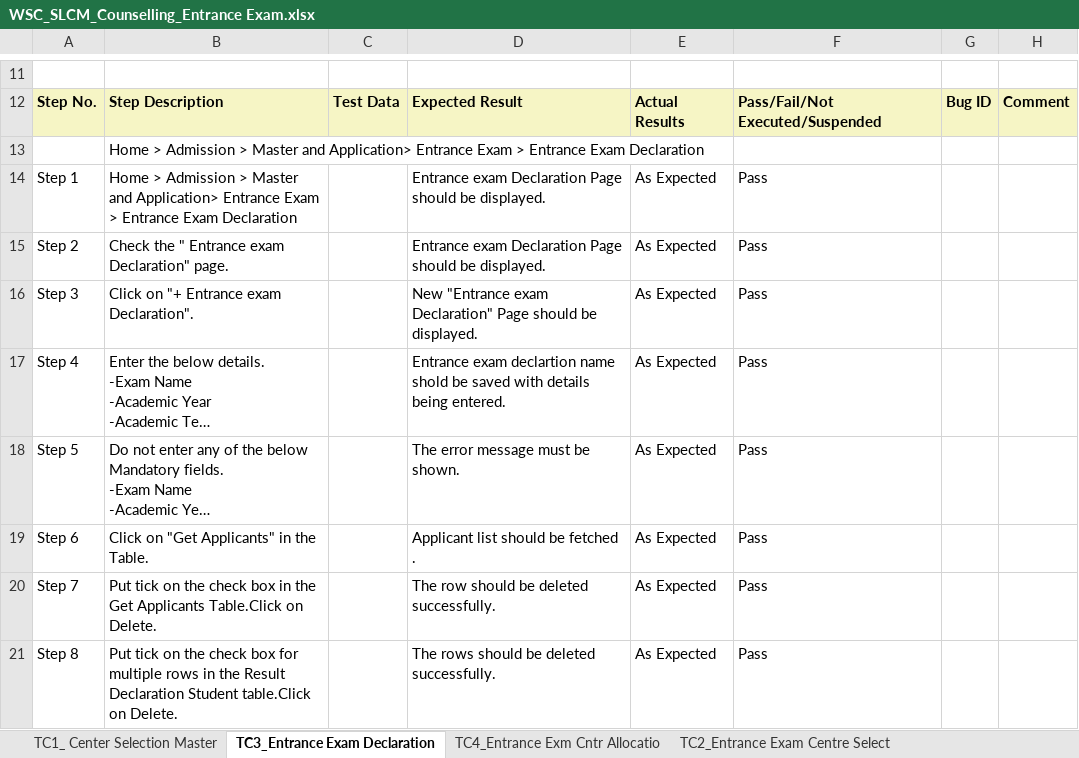
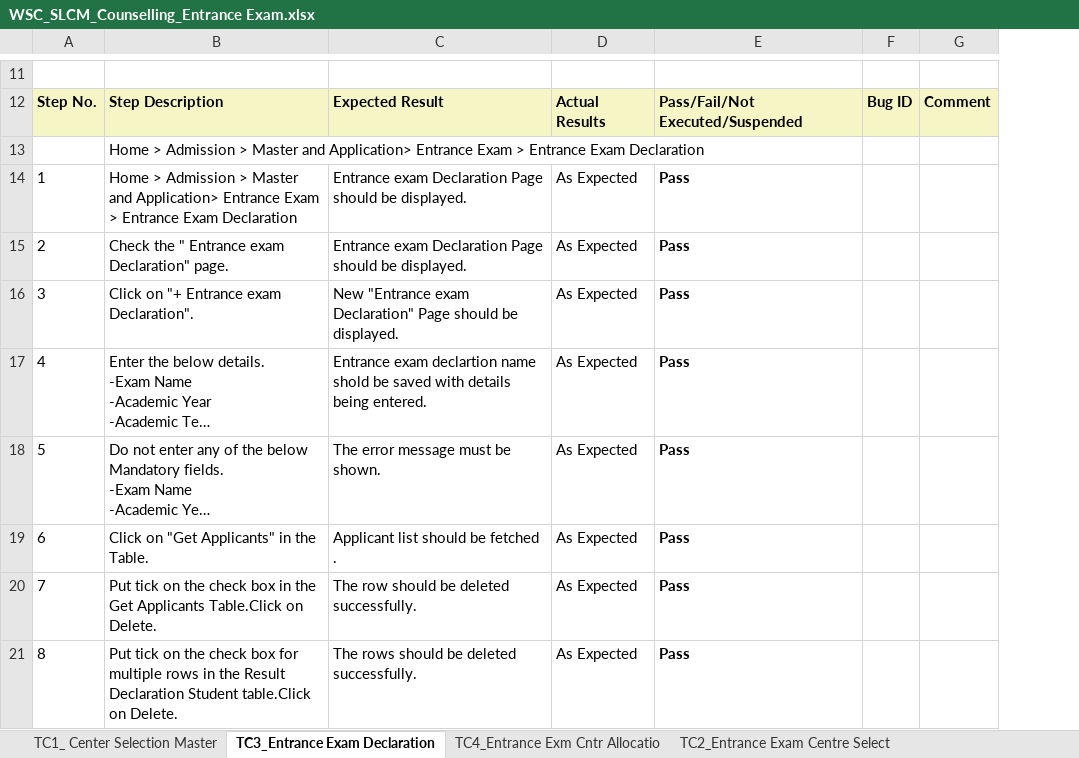
Before and after one commit to subhodeepGit/SOUL-Documents, an Excel workbook: WSC/Test Report/SLCM/WSC_SLCM_Counselling_Entrance Exam.xlsx, sheet TC3_Entrance Exam Declaration, drawn as a sheet; only a part is shown, gaps mark what is left out; long unchanged cells end in …; values as stored, in another font and other column widths than the file's, no borders; removed rows and columns are numbered as before the commit, all else as after; the diff covers the shown part only; the diff names each change by its address in the sheet, - before the commit and + after, or states it on an @@ line.

```diff
--- a/WSC/Test Report/SLCM/WSC_SLCM_Counselling_Entrance Exam.xlsx (sheet TC3_Entrance Exam Declaration)
+++ b/WSC/Test Report/SLCM/WSC_SLCM_Counselling_Entrance Exam.xlsx (sheet TC3_Entrance Exam Declaration)
-column C, row 12: Test Data
-A14: Step 1
+A14: 1
-E14:E21 bold: off
+E14:E21 bold: on
-A15: Step 2
+A15: 2
-A16: Step 3
+A16: 3
-A17: Step 4
+A17: 4
-A18: Step 5
+A18: 5
-A19: Step 6
+A19: 6
-A20: Step 7
+A20: 7
-A21: Step 8
+A21: 8
```
Also changed, not shown: 11 edited cells, cell formats and merged cells elsewhere in this sheet, sheet TC1_Counselling structure, sheet TC2_Entrance Exam Centre Select, sheet TC4_Entrance Exm Cntr Allocatio, sheet TC5_Entrance Exam Result Public.
